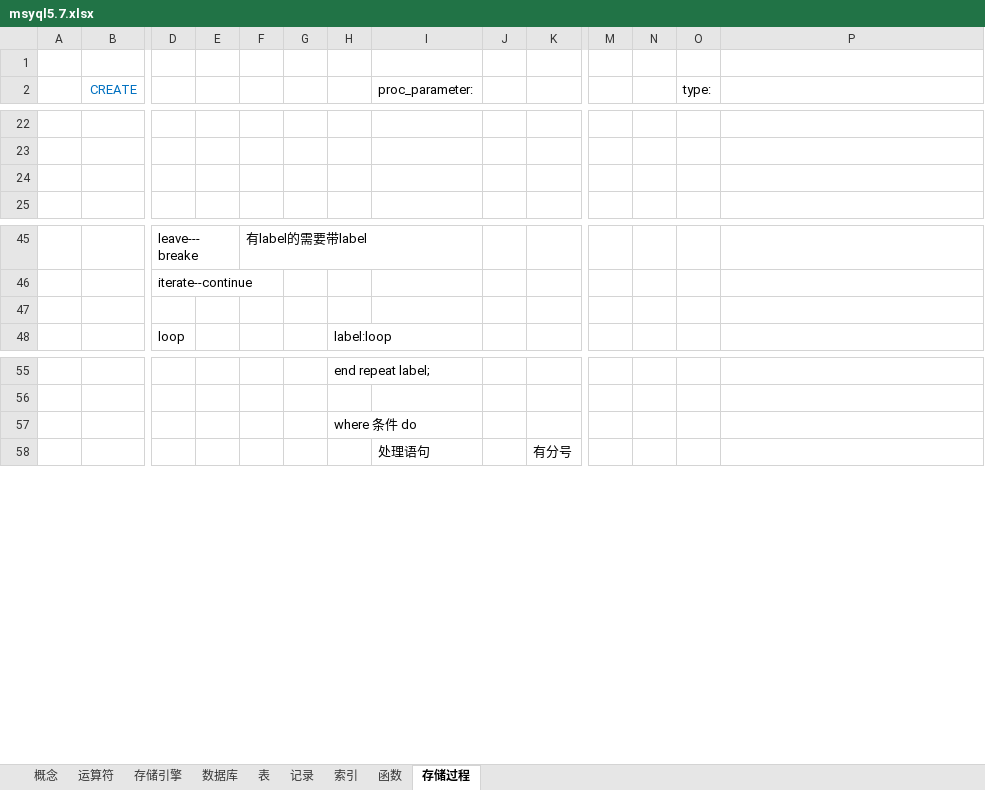
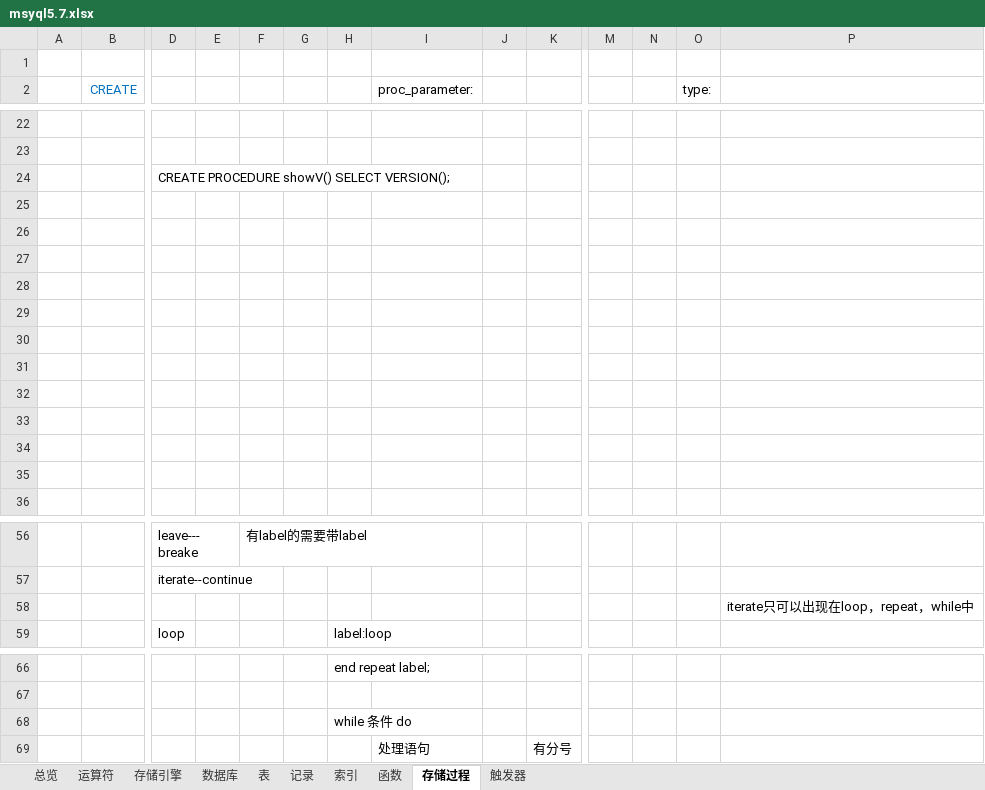
Before and after one commit to flancklin/doc, an Excel workbook: db/msyql5.7.xlsx, sheet 存储过程, drawn as a sheet; only a part is shown, gaps mark what is left out; values as stored, in another font and other column widths than the file's, no borders; addresses are those after the commit; rows hold the shown columns only; the diff names each change by its address in the sheet, - before the commit and + after, or states it on an @@ line.

```diff
--- a/db/msyql5.7.xlsx (sheet 存储过程)
+++ b/db/msyql5.7.xlsx (sheet 存储过程)
-sheet tab: 概念
+sheet tab: 总览
+sheet tab: 触发器
+row 24:  |  | CREATE PROCEDURE showV() SELECT VERSION();
+row 25: (empty)
+row 26: (empty)
+row 27: (empty)
+row 28: (empty)
+row 29: (empty)
+row 30: (empty)
+row 31: (empty)
+row 32: (empty)
+row 33: (empty)
+row 34: (empty)
-P58: (empty)
+P58: iterate只可以出现在loop，repeat，while中
-H68: where 条件 do
+H68: while 条件 do
```
Also changed, not shown: sheet 函数.
